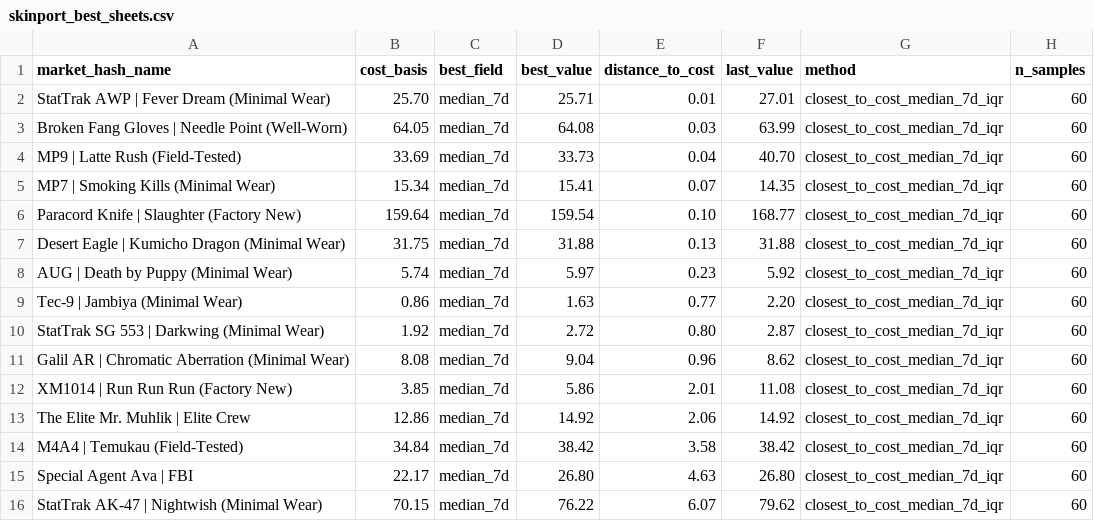
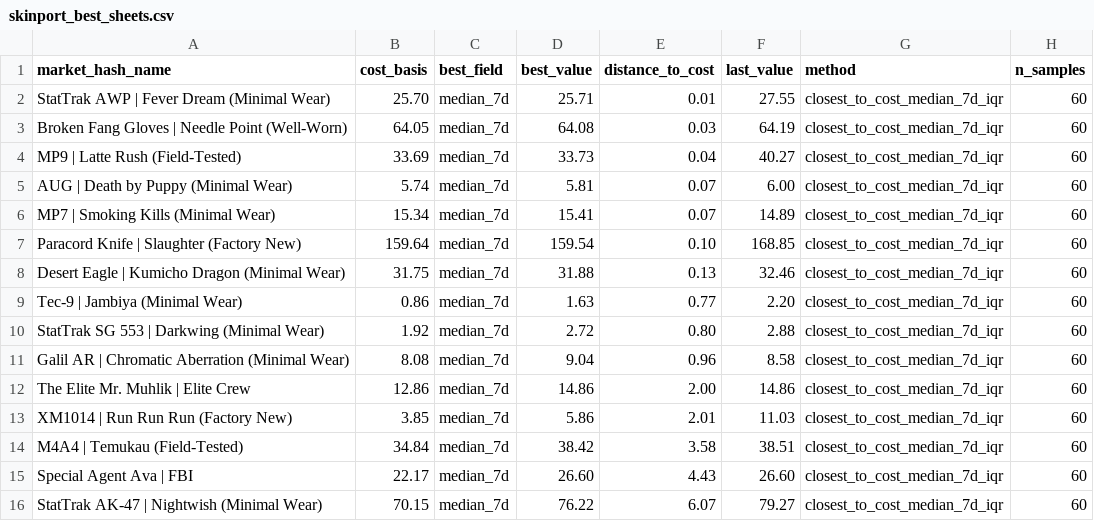
Before and after one commit to jpcarrascom2311-commits/skinport-tracker, a CSV file: skinport_best_sheets.csv, drawn as a sheet.

```diff
--- a/skinport_best_sheets.csv
+++ b/skinport_best_sheets.csv
@@ -1,16 +1,16 @@
 market_hash_name,cost_basis,best_field,best_value,distance_to_cost,last_value,method,n_samples
-StatTrak AWP | Fever Dream (Minimal Wear),25.70,median_7d,25.71,0.01,27.01,closest_to_cost_median_7d_iqr,60
-Broken Fang Gloves | Needle Point (Well-Worn),64.05,median_7d,64.08,0.03,63.99,closest_to_cost_median_7d_iqr,60
-MP9 | Latte Rush (Field-Tested),33.69,median_7d,33.73,0.04,40.70,closest_to_cost_median_7d_iqr,60
-MP7 | Smoking Kills (Minimal Wear),15.34,median_7d,15.41,0.07,14.35,closest_to_cost_median_7d_iqr,60
-Paracord Knife | Slaughter (Factory New),159.64,median_7d,159.54,0.10,168.77,closest_to_cost_median_7d_iqr,60
-Desert Eagle | Kumicho Dragon (Minimal Wear),31.75,median_7d,31.88,0.13,31.88,closest_to_cost_median_7d_iqr,60
-AUG | Death by Puppy (Minimal Wear),5.74,median_7d,5.97,0.23,5.92,closest_to_cost_median_7d_iqr,60
+StatTrak AWP | Fever Dream (Minimal Wear),25.70,median_7d,25.71,0.01,27.55,closest_to_cost_median_7d_iqr,60
+Broken Fang Gloves | Needle Point (Well-Worn),64.05,median_7d,64.08,0.03,64.19,closest_to_cost_median_7d_iqr,60
+MP9 | Latte Rush (Field-Tested),33.69,median_7d,33.73,0.04,40.27,closest_to_cost_median_7d_iqr,60
+AUG | Death by Puppy (Minimal Wear),5.74,median_7d,5.81,0.07,6.00,closest_to_cost_median_7d_iqr,60
+MP7 | Smoking Kills (Minimal Wear),15.34,median_7d,15.41,0.07,14.89,closest_to_cost_median_7d_iqr,60
+Paracord Knife | Slaughter (Factory New),159.64,median_7d,159.54,0.10,168.85,closest_to_cost_median_7d_iqr,60
+Desert Eagle | Kumicho Dragon (Minimal Wear),31.75,median_7d,31.88,0.13,32.46,closest_to_cost_median_7d_iqr,60
 Tec-9 | Jambiya (Minimal Wear),0.86,median_7d,1.63,0.77,2.20,closest_to_cost_median_7d_iqr,60
-StatTrak SG 553 | Darkwing (Minimal Wear),1.92,median_7d,2.72,0.80,2.87,closest_to_cost_median_7d_iqr,60
-Galil AR | Chromatic Aberration (Minimal Wear),8.08,median_7d,9.04,0.96,8.62,closest_to_cost_median_7d_iqr,60
-XM1014 | Run Run Run (Factory New),3.85,median_7d,5.86,2.01,11.08,closest_to_cost_median_7d_iqr,60
-The Elite Mr. Muhlik | Elite Crew,12.86,median_7d,14.92,2.06,14.92,closest_to_cost_median_7d_iqr,60
-M4A4 | Temukau (Field-Tested),34.84,median_7d,38.42,3.58,38.42,closest_to_cost_median_7d_iqr,60
-Special Agent Ava | FBI,22.17,median_7d,26.80,4.63,26.80,closest_to_cost_median_7d_iqr,60
-StatTrak AK-47 | Nightwish (Minimal Wear),70.15,median_7d,76.22,6.07,79.62,closest_to_cost_median_7d_iqr,60
+StatTrak SG 553 | Darkwing (Minimal Wear),1.92,median_7d,2.72,0.80,2.88,closest_to_cost_median_7d_iqr,60
+Galil AR | Chromatic Aberration (Minimal Wear),8.08,median_7d,9.04,0.96,8.58,closest_to_cost_median_7d_iqr,60
+The Elite Mr. Muhlik | Elite Crew,12.86,median_7d,14.86,2.00,14.86,closest_to_cost_median_7d_iqr,60
+XM1014 | Run Run Run (Factory New),3.85,median_7d,5.86,2.01,11.03,closest_to_cost_median_7d_iqr,60
+M4A4 | Temukau (Field-Tested),34.84,median_7d,38.42,3.58,38.51,closest_to_cost_median_7d_iqr,60
+Special Agent Ava | FBI,22.17,median_7d,26.60,4.43,26.60,closest_to_cost_median_7d_iqr,60
+StatTrak AK-47 | Nightwish (Minimal Wear),70.15,median_7d,76.22,6.07,79.27,closest_to_cost_median_7d_iqr,60
```
Also changed, not shown: skinport_latest.csv.
